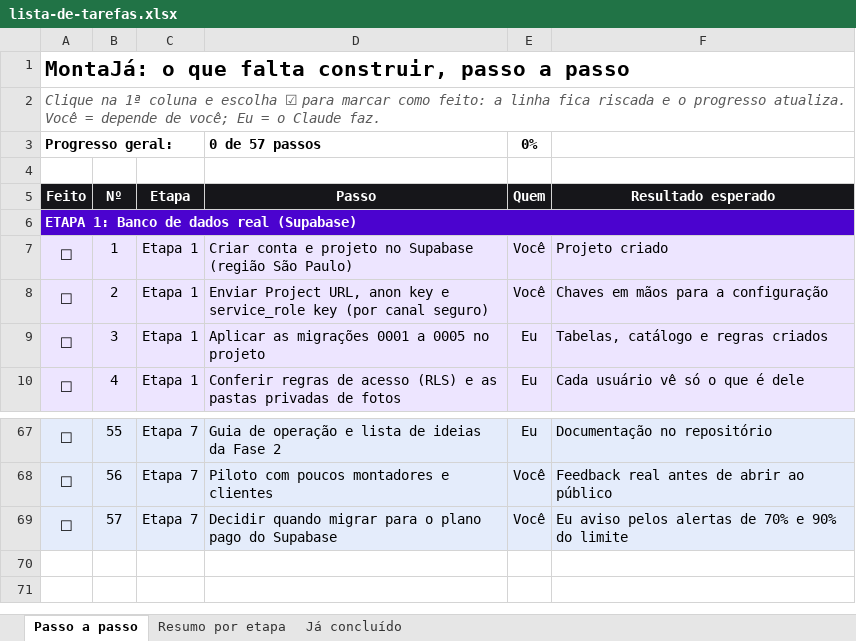
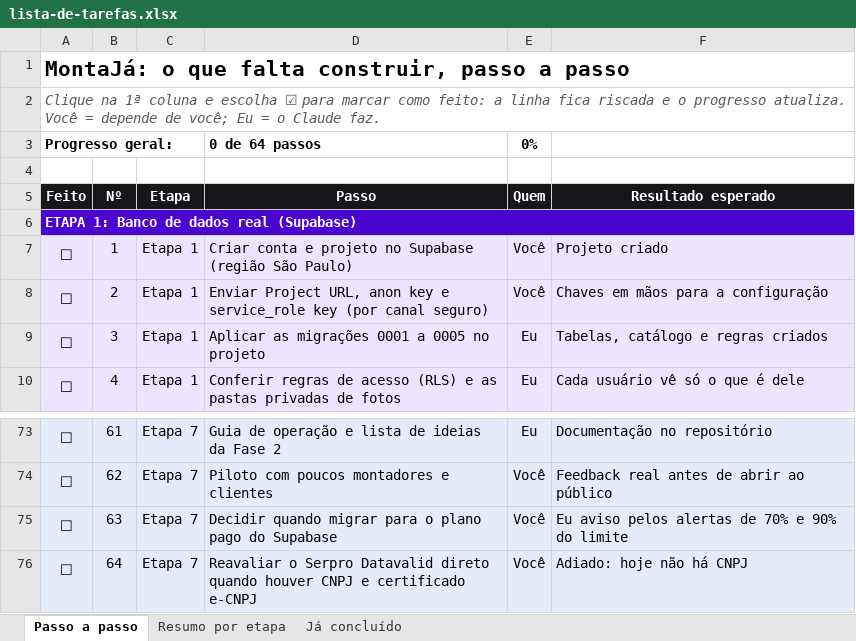
Before and after one commit to Especialista-corp/droptaxiindia, an Excel workbook: marketplace/docs/lista-de-tarefas.xlsx, sheet Passo a passo, drawn as a sheet; only a part is shown, gaps mark what is left out; values as stored, in another font and other column widths than the file's, no borders; conditional formats not drawn; addresses are those after the commit; the diff covers the shown part only; the diff names each change by its address in the sheet, - before the commit and + after, or states it on an @@ line.

```diff
--- a/marketplace/docs/lista-de-tarefas.xlsx (sheet Passo a passo)
+++ b/marketplace/docs/lista-de-tarefas.xlsx (sheet Passo a passo)
-D3 (Passo): 0 de 57 passos
+D3 (Passo): 0 de 64 passos
-B73 (Nº): 55
+B73 (Nº): 61
-B74 (Nº): 56
+B74 (Nº): 62
-B75 (Nº): 57
+B75 (Nº): 63
+row 76: ☐ | 64 | Etapa 7 | Reavaliar o Serpro Datavalid direto quando houver CNPJ e certificado e-CNPJ | Você | Adiado: hoje não há CNPJ
```
Also changed, not shown: 6 added rows and 58 edited cells elsewhere in this sheet, sheet Resumo por etapa, formulas that keep their value, 1 other file.
